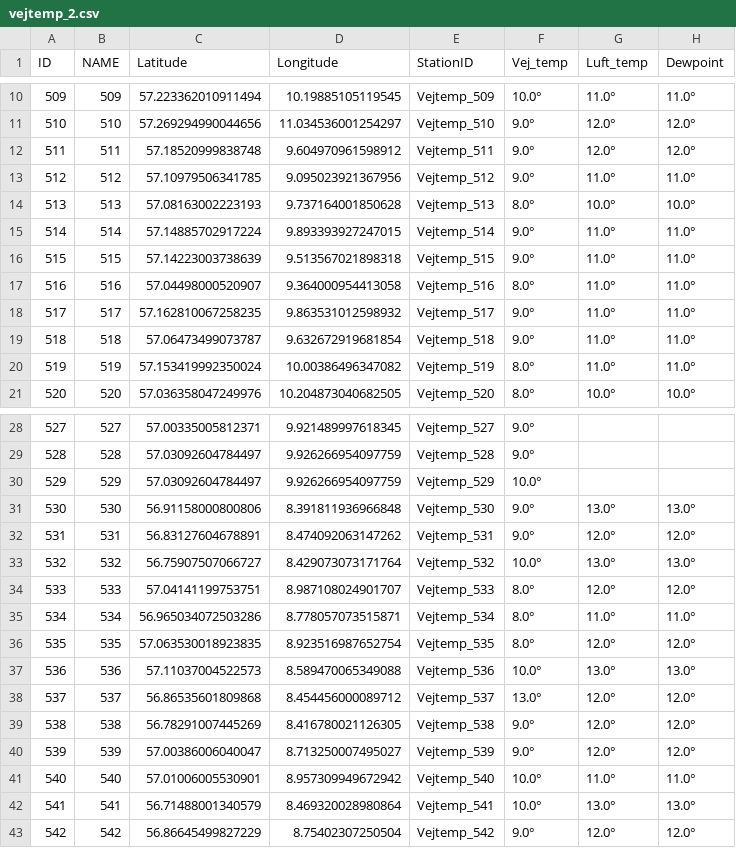
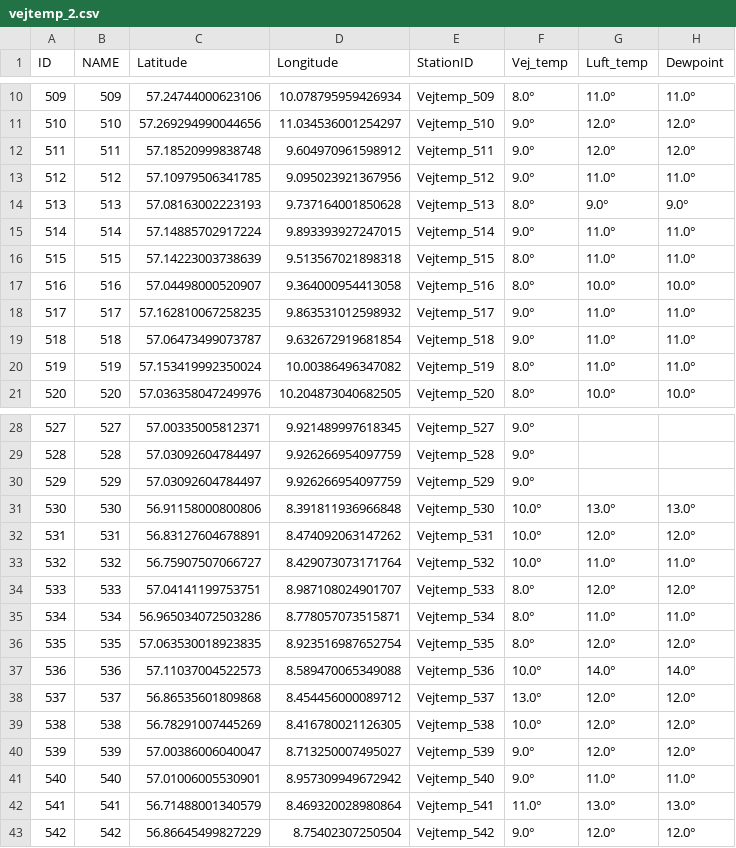
Before and after one commit to TV-2-Vejr/Vejtemperatur, a CSV file: vejtemp_2.csv, drawn as a sheet; only a part is shown, gaps mark what is left out; the diff covers the shown part only.

```diff
--- a/vejtemp_2.csv
+++ b/vejtemp_2.csv
@@ -10,2 +10,2 @@ ID,NAME,Latitude,Longitude,StationID,Vej_temp,Luft_temp,Dewpoint
-509,509,57.223362010911494,10.19885105119545,Vejtemp_509,10.0°,11.0°,11.0°
+509,509,57.24744000623106,10.078795959426934,Vejtemp_509,8.0°,11.0°,11.0°
 510,510,57.269294990044656,11.034536001254297,Vejtemp_510,9.0°,12.0°,12.0°
@@ -13,6 +13,6 @@ ID,NAME,Latitude,Longitude,StationID,Vej_temp,Luft_temp,Dewpoint
 512,512,57.10979506341785,9.095023921367956,Vejtemp_512,9.0°,11.0°,11.0°
-513,513,57.08163002223193,9.737164001850628,Vejtemp_513,8.0°,10.0°,10.0°
+513,513,57.08163002223193,9.737164001850628,Vejtemp_513,8.0°,9.0°,9.0°
 514,514,57.14885702917224,9.893393927247015,Vejtemp_514,9.0°,11.0°,11.0°
-515,515,57.14223003738639,9.513567021898318,Vejtemp_515,9.0°,11.0°,11.0°
-516,516,57.04498000520907,9.364000954413058,Vejtemp_516,8.0°,11.0°,11.0°
+515,515,57.14223003738639,9.513567021898318,Vejtemp_515,8.0°,11.0°,11.0°
+516,516,57.04498000520907,9.364000954413058,Vejtemp_516,8.0°,10.0°,10.0°
 517,517,57.162810067258235,9.863531012598932,Vejtemp_517,9.0°,11.0°,11.0°
@@ -29,6 +29,6 @@ ID,NAME,Latitude,Longitude,StationID,Vej_temp,Luft_temp,Dewpoint
 528,528,57.03092604784497,9.926266954097759,Vejtemp_528,9.0°,,
-529,529,57.03092604784497,9.926266954097759,Vejtemp_529,10.0°,,
-530,530,56.91158000800806,8.391811936966848,Vejtemp_530,9.0°,13.0°,13.0°
-531,531,56.83127604678891,8.474092063147262,Vejtemp_531,9.0°,12.0°,12.0°
-532,532,56.75907507066727,8.429073073171764,Vejtemp_532,10.0°,13.0°,13.0°
+529,529,57.03092604784497,9.926266954097759,Vejtemp_529,9.0°,,
+530,530,56.91158000800806,8.391811936966848,Vejtemp_530,10.0°,13.0°,13.0°
+531,531,56.83127604678891,8.474092063147262,Vejtemp_531,10.0°,12.0°,12.0°
+532,532,56.75907507066727,8.429073073171764,Vejtemp_532,10.0°,11.0°,11.0°
 533,533,57.04141199753751,8.987108024901707,Vejtemp_533,8.0°,12.0°,12.0°
@@ -36,8 +36,8 @@ ID,NAME,Latitude,Longitude,StationID,Vej_temp,Luft_temp,Dewpoint
 535,535,57.063530018923835,8.923516987652754,Vejtemp_535,8.0°,12.0°,12.0°
-536,536,57.11037004522573,8.589470065349088,Vejtemp_536,10.0°,13.0°,13.0°
+536,536,57.11037004522573,8.589470065349088,Vejtemp_536,10.0°,14.0°,14.0°
 537,537,56.86535601809868,8.454456000089712,Vejtemp_537,13.0°,12.0°,12.0°
-538,538,56.78291007445269,8.416780021126305,Vejtemp_538,9.0°,12.0°,12.0°
+538,538,56.78291007445269,8.416780021126305,Vejtemp_538,10.0°,12.0°,12.0°
 539,539,57.00386006040047,8.713250007495027,Vejtemp_539,9.0°,12.0°,12.0°
-540,540,57.01006005530901,8.957309949672942,Vejtemp_540,10.0°,11.0°,11.0°
-541,541,56.71488001340579,8.469320028980864,Vejtemp_541,10.0°,13.0°,13.0°
+540,540,57.01006005530901,8.957309949672942,Vejtemp_540,9.0°,11.0°,11.0°
+541,541,56.71488001340579,8.469320028980864,Vejtemp_541,11.0°,13.0°,13.0°
 542,542,56.86645499827229,8.75402307250504,Vejtemp_542,9.0°,12.0°,12.0°
```
Also changed, not shown: 49 edited cells elsewhere in this file, udvalgte_vejtemp.csv, vejtemp_1.csv.
